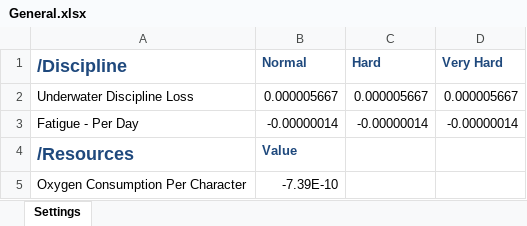
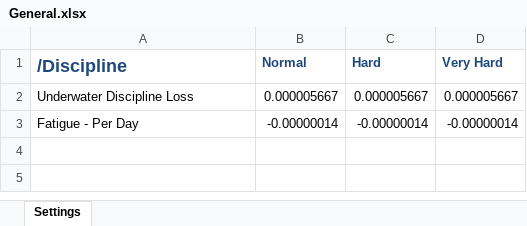
Before and after one commit to Donj63000/U-Boat-Mode-10x-Oxygen-Battery, an Excel workbook: mod-here/LongSubmerged10x/Data Sheets/Realistic Travel/General.xlsx, sheet Settings, drawn as a sheet; values as stored, in another font and other column widths than the file's, no borders; the diff names each change by its address in the sheet, - before the commit and + after, or states it on an @@ line.

Commit message:
Stabilize oxygen runtime for surfacing

```diff
--- a/mod-here/LongSubmerged10x/Data Sheets/Realistic Travel/General.xlsx (sheet Settings)
+++ b/mod-here/LongSubmerged10x/Data Sheets/Realistic Travel/General.xlsx (sheet Settings)
-row 4: /Resources | Value
-row 5: Oxygen Consumption Per Character | -7.39E-10
```
Also changed, not shown: mod-here/LongSubmerged10x/Data Sheets/Entities.xlsx, mod-here/LongSubmerged10x/Data Sheets/General.xlsx, 6 other files.
